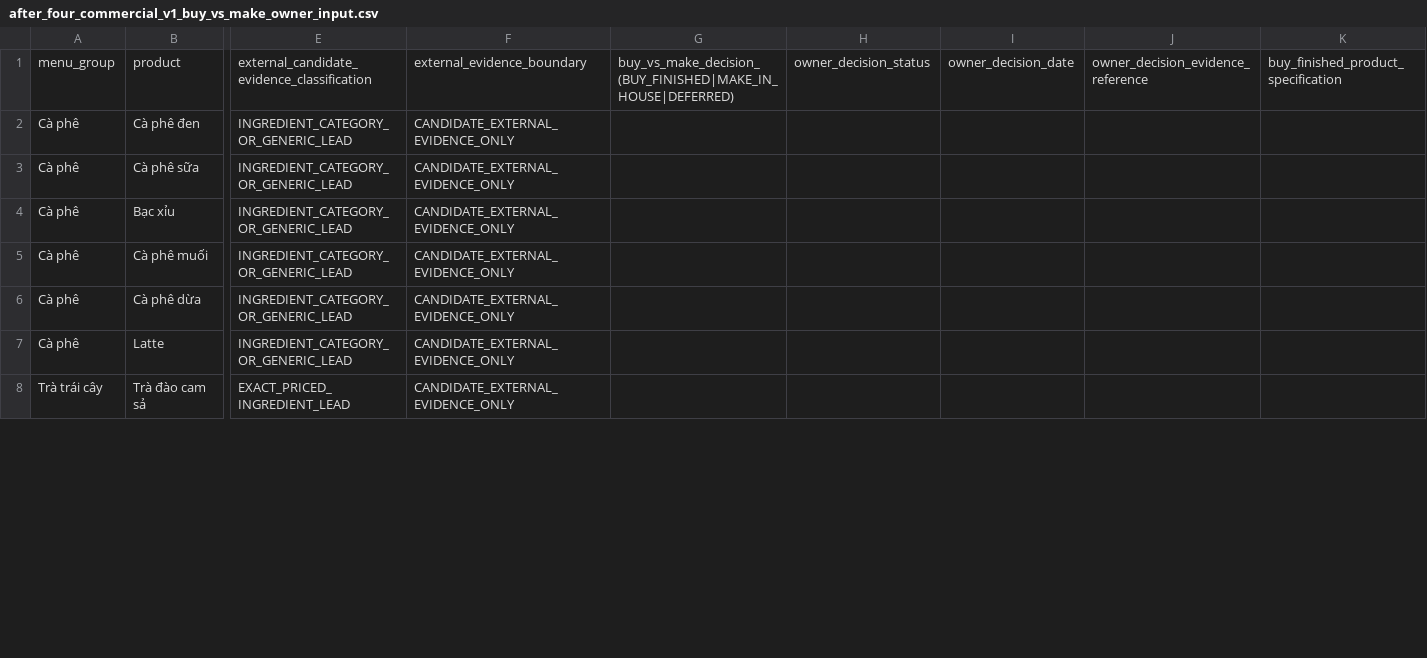
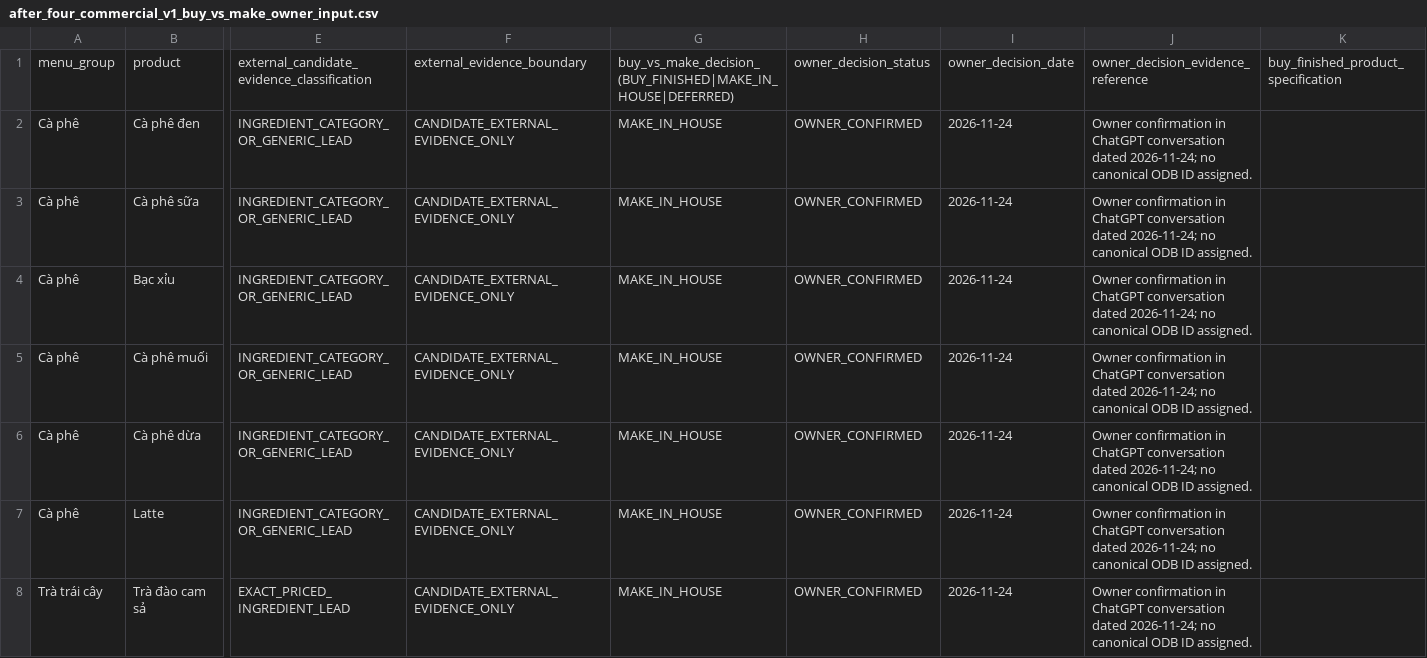
Before and after one commit to dtvip195/after_four, a CSV file: docs/architecture/after_four_commercial_v1_buy_vs_make_owner_input.csv, drawn as a sheet; only a part is shown, gaps mark what is left out; the diff covers the shown part only; the diff names each change by its address in the sheet, - before the commit and + after, or states it on an @@ line.

Commit message:
docs: record commercial v1 buy-vs-make decision

```diff
--- a/docs/architecture/after_four_commercial_v1_buy_vs_make_owner_input.csv
+++ b/docs/architecture/after_four_commercial_v1_buy_vs_make_owner_input.csv
-G2:G8: (empty)
+G2:G8: MAKE_IN_HOUSE
-H2:H8: (empty)
+H2:H8: OWNER_CONFIRMED
-I2:I8: (empty)
+I2:I8: 2026-11-24
-J2:J8: (empty)
+J2:J8: Owner confirmation in ChatGPT conversation dated 2026-11-24; no canonical ODB ID assigned.
```
Also changed, not shown: 84 edited cells elsewhere in this file.
